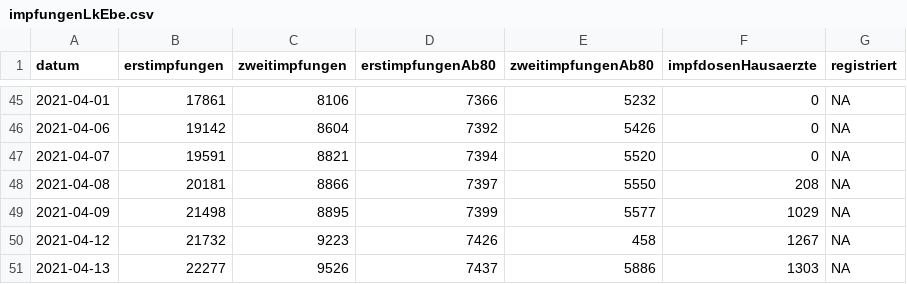
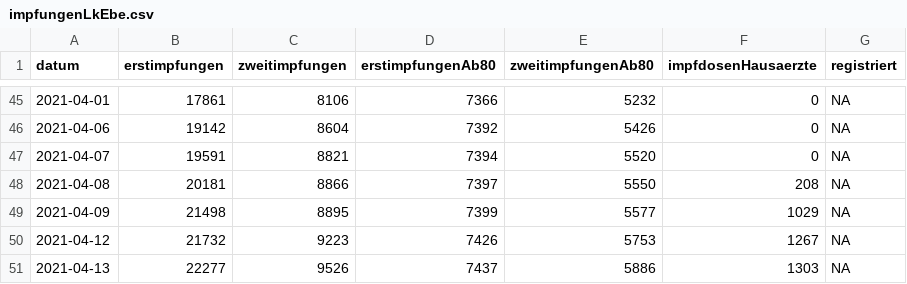
Before and after one commit to fxedel/vaterstetten-in-zahlen, a CSV file: data/lra-ebe-corona/impfungenLkEbe.csv, drawn as a sheet; only a part is shown, gaps mark what is left out.

Commit message:
fix yesterday's vaccination numbers

```diff
--- a/data/lra-ebe-corona/impfungenLkEbe.csv
+++ b/data/lra-ebe-corona/impfungenLkEbe.csv
@@ -49,3 +49,3 @@ datum,erstimpfungen,zweitimpfungen,erstimpfungenAb80,zweitimpfungenAb80,impfdose
 2021-04-09,21498,8895,7399,5577,1029,NA
-2021-04-12,21732,9223,7426,458,1267,NA
+2021-04-12,21732,9223,7426,5753,1267,NA
 2021-04-13,22277,9526,7437,5886,1303,NA
```
